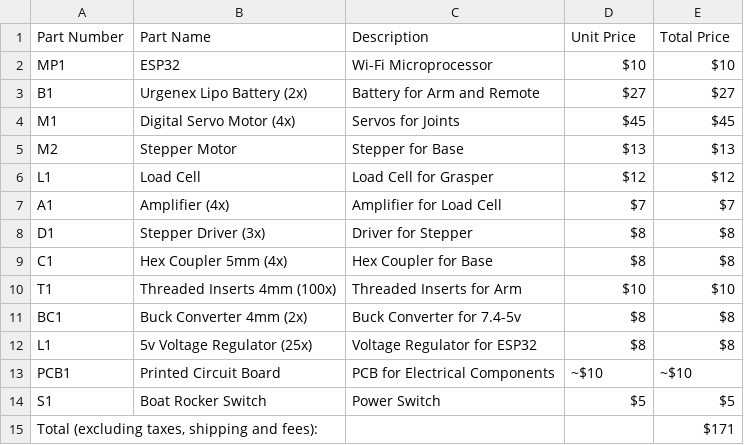
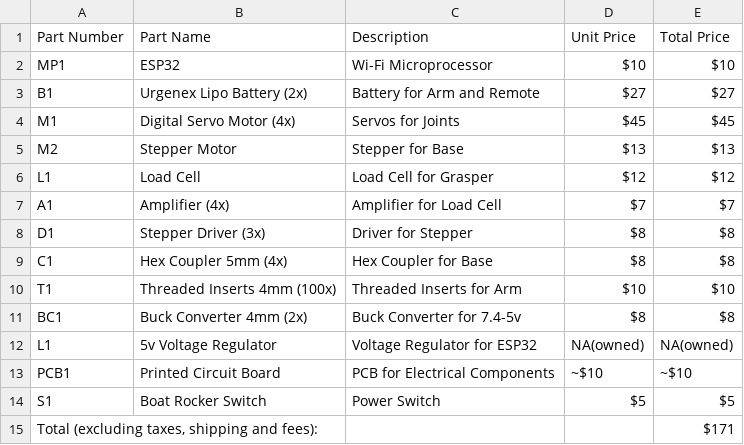
Before and after one commit to xsollwa/remote-assist-hand, a CSV file: Bill of Materials (BOM).csv, drawn as a sheet.

Commit message:
Updated BOM.csv (June 25)

```diff
--- a/Bill of Materials (BOM).csv
+++ b/Bill of Materials (BOM).csv
@@ -11,3 +11,3 @@ T1,Threaded Inserts 4mm (100x),Threaded Inserts for Arm,$10,$10
 BC1,Buck Converter 4mm (2x),Buck Converter for 7.4-5v,$8,$8
-L1,5v Voltage Regulator (25x),Voltage Regulator for ESP32,$8,$8
+L1,5v Voltage Regulator,Voltage Regulator for ESP32,NA(owned),NA(owned)
 PCB1,Printed Circuit Board,PCB for Electrical Components,~$10,~$10
```
